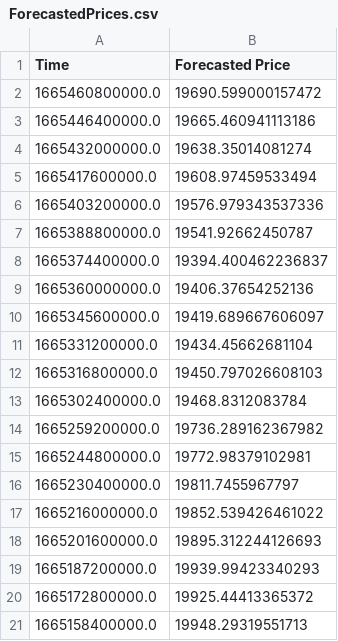
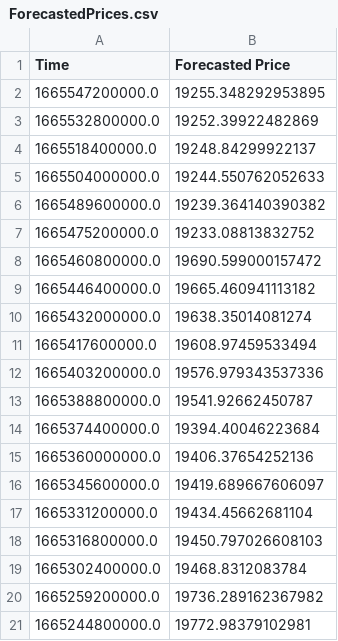
Before and after one commit to krishnajiraoh/my-crypto-world, a CSV file: forecast/data/ForecastedPrices.csv, drawn as a sheet; only a part is shown; the shorter side is filled out with more unchanged rows.

Commit message:
Updated by Prediction script using PyGithub API

```diff
--- a/forecast/data/ForecastedPrices.csv
+++ b/forecast/data/ForecastedPrices.csv
@@ -1,4 +1,10 @@
 Time,Forecasted Price
+1665547200000.0,19255.348292953895
+1665532800000.0,19252.39922482869
+1665518400000.0,19248.84299922137
+1665504000000.0,19244.550762052633
+1665489600000.0,19239.364140390382
+1665475200000.0,19233.08813832752
 1665460800000.0,19690.599000157472
-1665446400000.0,19665.460941113186
+1665446400000.0,19665.460941113182
 1665432000000.0,19638.35014081274
@@ -7,3 +13,3 @@ Time,Forecasted Price
 1665388800000.0,19541.92662450787
-1665374400000.0,19394.400462236837
+1665374400000.0,19394.40046223684
 1665360000000.0,19406.37654252136
```
